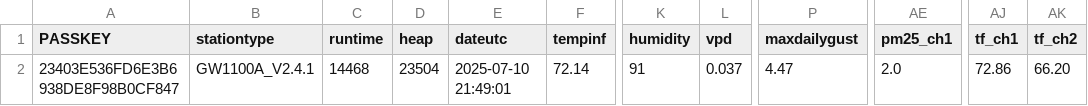
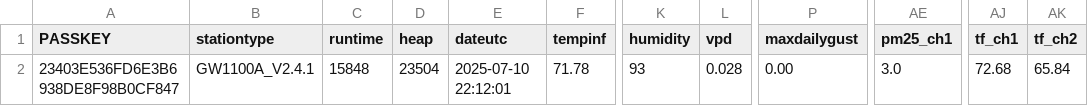
Before and after one commit to wetterzerbst/wetterdaten, a CSV file: data/live.csv, drawn as a sheet; only a part is shown, gaps mark what is left out; the diff names each change by its address in the sheet, - before the commit and + after, or states it on an @@ line.

```diff
--- a/data/live.csv
+++ b/data/live.csv
-C2 (runtime): 14468
+C2 (runtime): 15848
-E2 (dateutc): 2025-07-10 21:49:01
+E2 (dateutc): 2025-07-10 22:12:01
-F2 (tempinf): 72.14
+F2 (tempinf): 71.78
-K2 (humidity): 91
+K2 (humidity): 93
-L2 (vpd): 0.037
+L2 (vpd): 0.028
-P2 (maxdailygust): 4.47
+P2 (maxdailygust): 0.00
-AE2 (pm25_ch1): 2.0
+AE2 (pm25_ch1): 3.0
-AJ2 (tf_ch1): 72.86
+AJ2 (tf_ch1): 72.68
-AK2 (tf_ch2): 66.20
+AK2 (tf_ch2): 65.84
```
Also changed, not shown: 2 other files.
